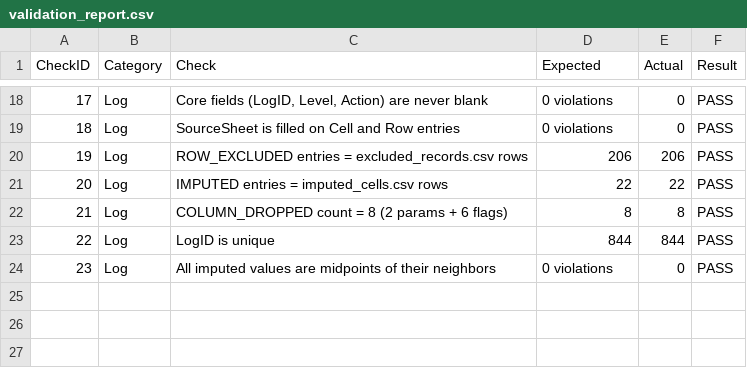
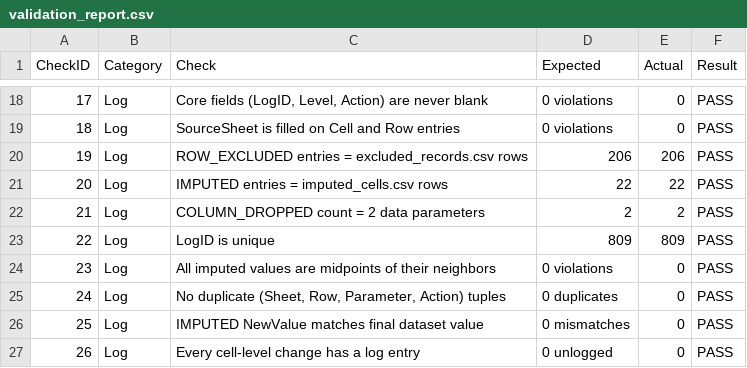
Before and after one commit to redkyladenise/data-preprocessing-task, a CSV file: Output/validation_report.csv, drawn as a sheet; only a part is shown, gaps mark what is left out.

```diff
--- a/Output/validation_report.csv
+++ b/Output/validation_report.csv
@@ -21,4 +21,7 @@
 20,Log,IMPUTED entries = imputed_cells.csv rows,22,22,PASS
-21,Log,COLUMN_DROPPED count = 8 (2 params + 6 flags),8,8,PASS
-22,Log,LogID is unique,844,844,PASS
+21,Log,COLUMN_DROPPED count = 2 data parameters,2,2,PASS
+22,Log,LogID is unique,809,809,PASS
 23,Log,All imputed values are midpoints of their neighbors,0 violations,0,PASS
+24,Log,"No duplicate (Sheet, Row, Parameter, Action) tuples",0 duplicates,0,PASS
+25,Log,IMPUTED NewValue matches final dataset value,0 mismatches,0,PASS
+26,Log,Every cell-level change has a log entry,0 unlogged,0,PASS
```
Also changed, not shown: Data/clean/mmors_consolidated_cleaning_log_2012_2018.csv, 3 other files.
